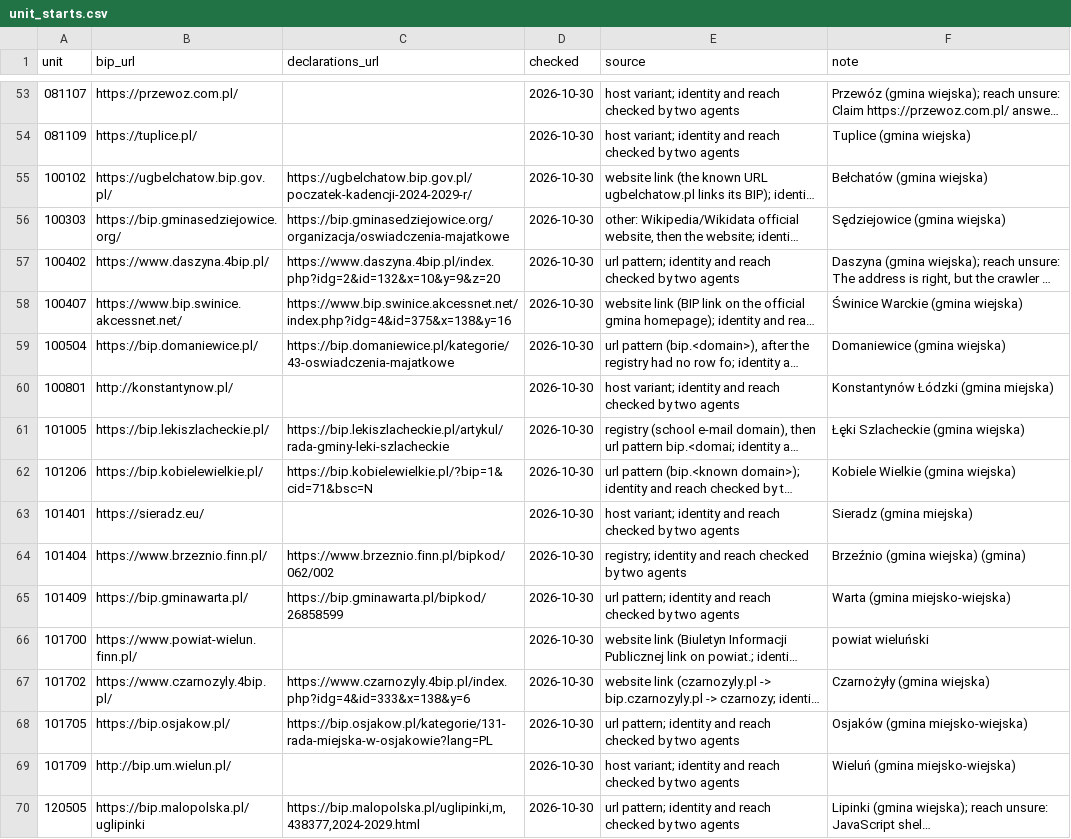
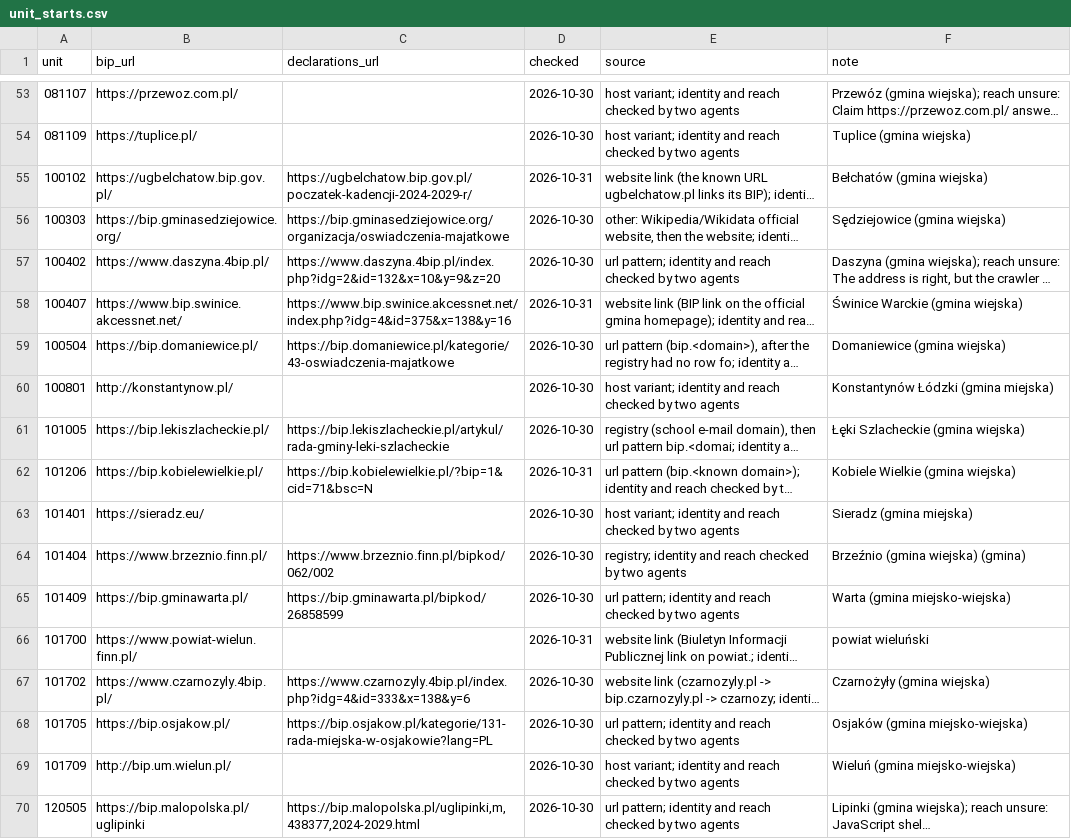
Before and after one commit to SzymonPajzert/koryta, a CSV file: data/pipelines/src/jobs/bip_crawler/unit_starts.csv, drawn as a sheet; only a part is shown, gaps mark what is left out; long unchanged cells end in …; the diff covers the shown part only; the diff names each change by its address in the sheet, - before the commit and + after, or states it on an @@ line.

Commit message:
Date the 65 BIP addresses checked on 10-31 by that day
The address research's first wave of 10-31 went into unit_starts.csv
stamped 2026-10-30, the day of the earlier rounds. Only the checked
column changes.

```diff
--- a/data/pipelines/src/jobs/bip_crawler/unit_starts.csv
+++ b/data/pipelines/src/jobs/bip_crawler/unit_starts.csv
-D55 (checked): 2026-10-30
+D55 (checked): 2026-10-31
-D58 (checked): 2026-10-30
+D58 (checked): 2026-10-31
-D62 (checked): 2026-10-30
+D62 (checked): 2026-10-31
-D66 (checked): 2026-10-30
+D66 (checked): 2026-10-31
```
Also changed, not shown: 61 edited cells elsewhere in this file.
